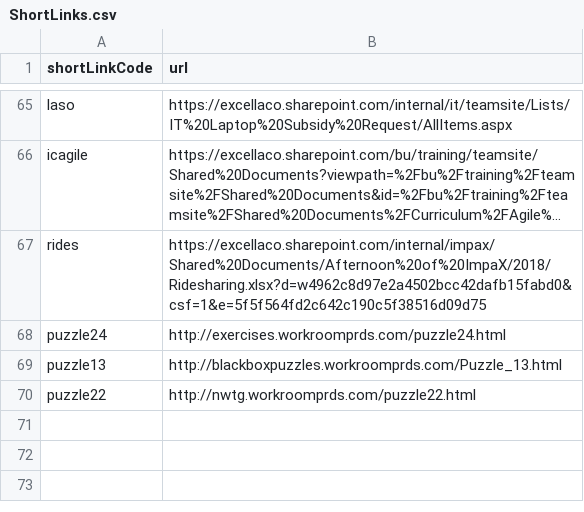
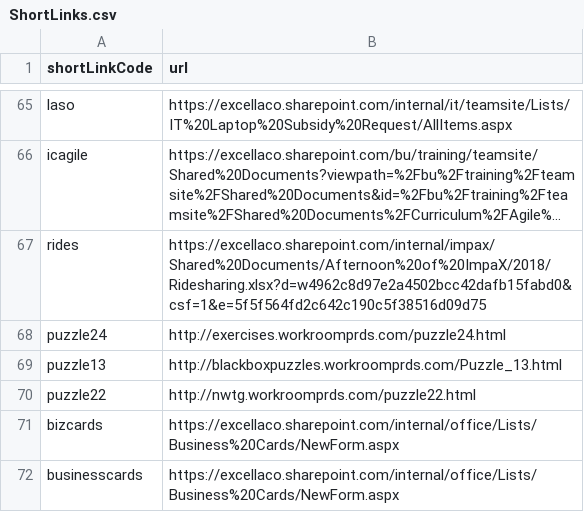
Before and after one commit to excellalabs/xluhco, a CSV file: src/xluhco.web/wwwroot/ShortLinks.csv, drawn as a sheet; only a part is shown, gaps mark what is left out; long unchanged cells end in …; the diff names each change by its address in the sheet, - before the commit and + after, or states it on an @@ line.

Commit message:
Add business card order form links

```diff
--- a/src/xluhco.web/wwwroot/ShortLinks.csv
+++ b/src/xluhco.web/wwwroot/ShortLinks.csv
+row 71: bizcards | https://excellaco.sharepoint.com/internal/office/Lists/Business%20Cards/NewForm.aspx
+row 72: businesscards | https://excellaco.sharepoint.com/internal/office/Lists/Business%20Cards/NewForm.aspx
```
